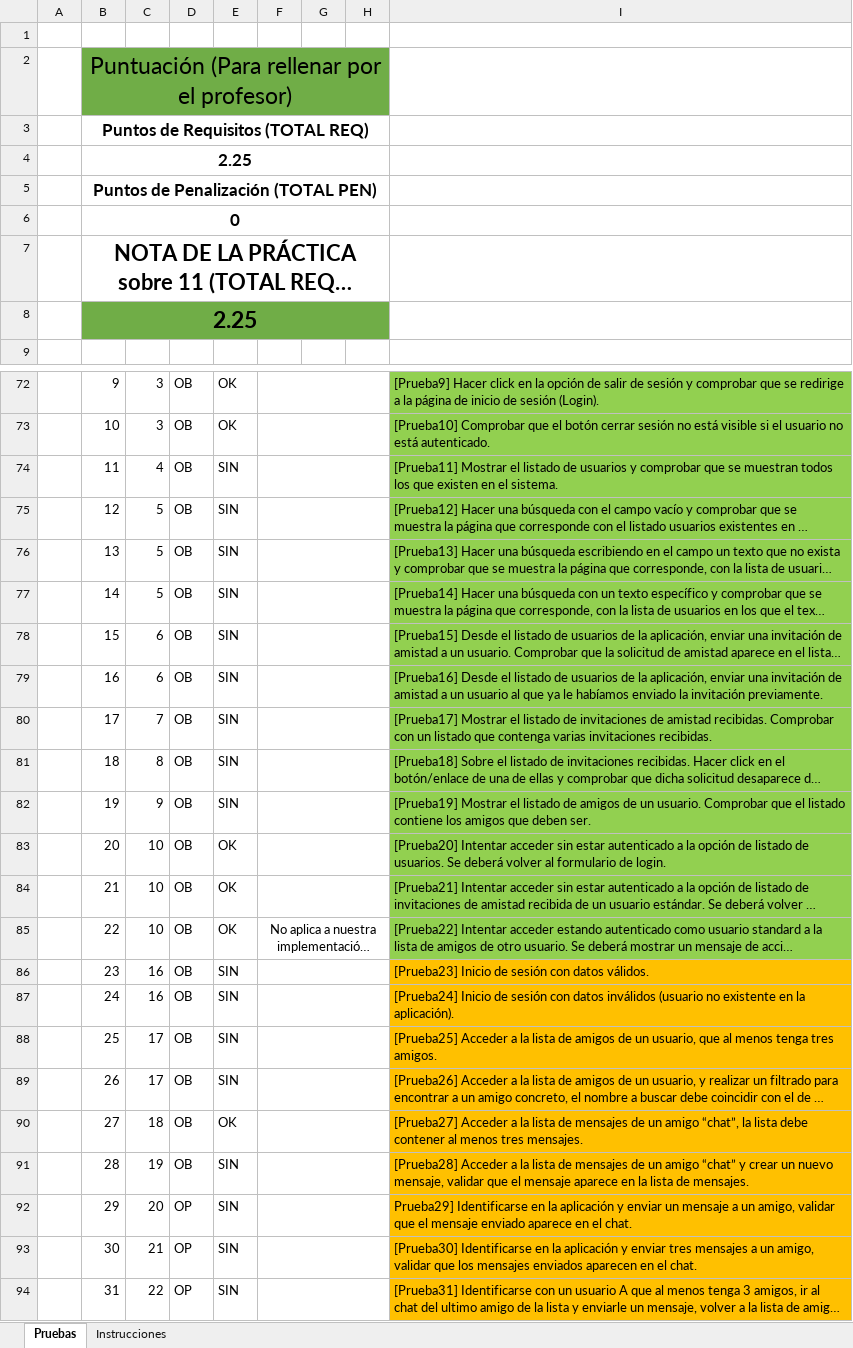
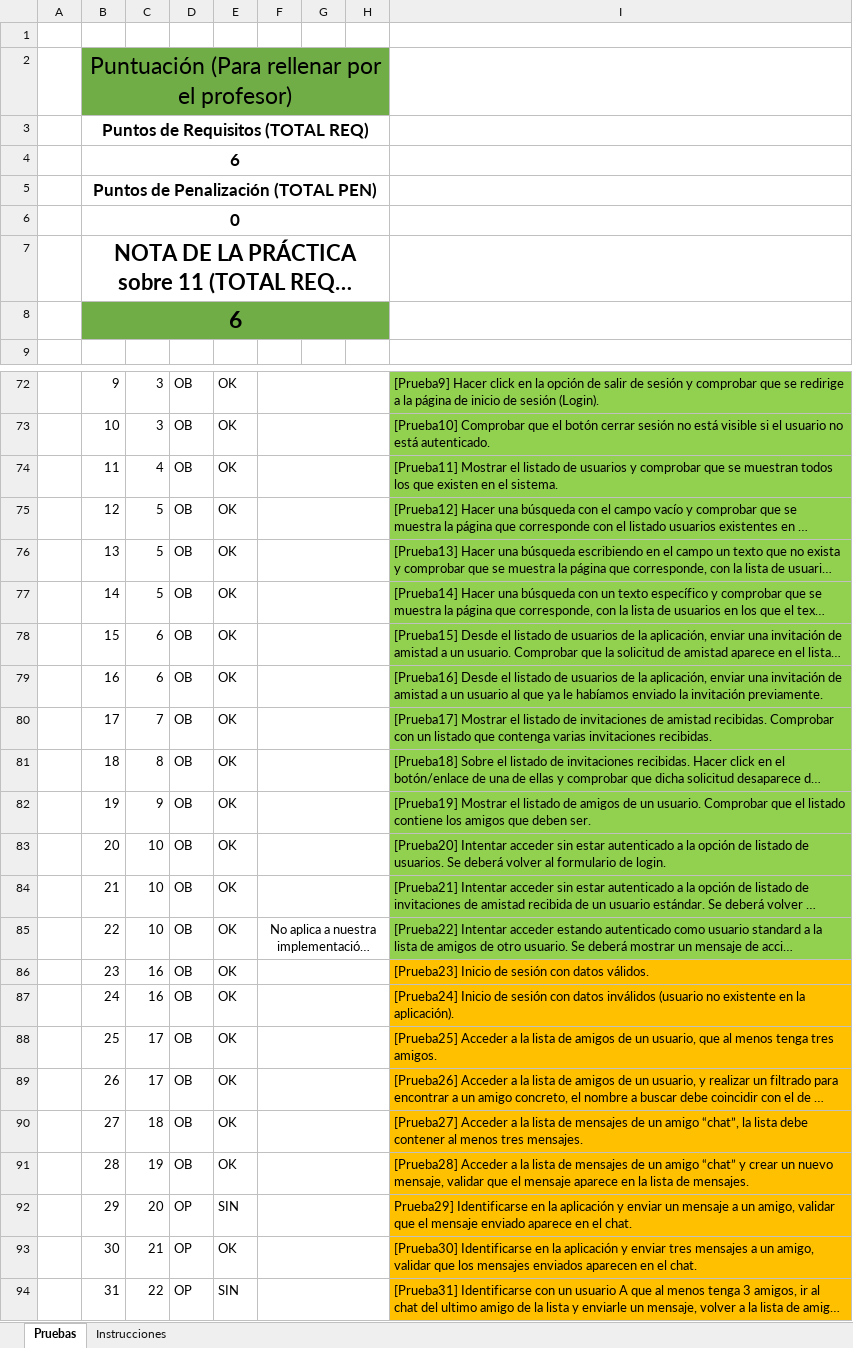
Before and after one commit to ClaraMirandaGarcia/sdi1920-entrega2-207-211, an Excel workbook: sdi1920-entrega2-207-211.xlsx, sheet Pruebas, drawn as a sheet; only a part is shown, gaps mark what is left out; long unchanged cells end in …; values as stored, in another font and other column widths than the file's, no borders; the diff covers the shown part only; the diff names each change by its address in the sheet, - before the commit and + after, or states it on an @@ line.

Commit message:
Modified excel

```diff
--- a/sdi1920-entrega2-207-211.xlsx (sheet Pruebas)
+++ b/sdi1920-entrega2-207-211.xlsx (sheet Pruebas)
-B4: 2.25
+B4: 6
-B8: 2.25
+B8: 6
-E74:E82: SIN
+E74:E82: OK
-E86:E89: SIN
+E86:E89: OK
-E91: SIN
+E91: OK
-E93: SIN
+E93: OK
```
Also changed, not shown: 34 edited cells elsewhere in this sheet, 1 other file.
